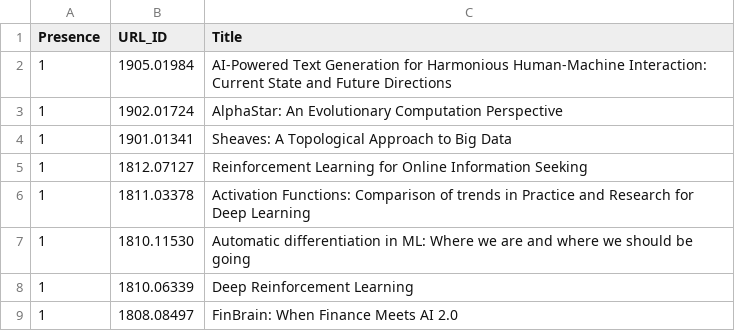
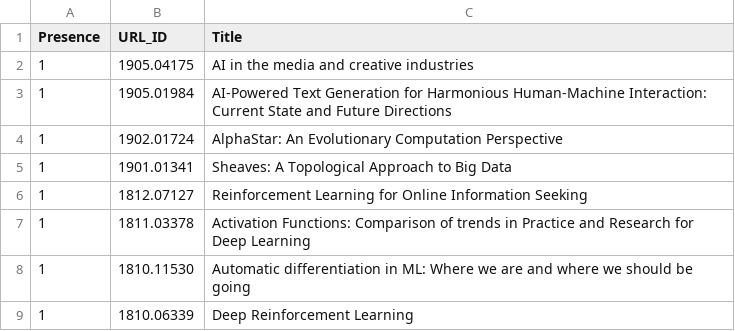
Before and after one commit to ml-feeds/arxiv-ml-reviews, a CSV file: arxivmlrev/_config/articles.csv, drawn as a sheet; only a part is shown; the shorter side is filled out with more unchanged rows.

Commit message:
Whitelist 1905.04175

```diff
--- a/arxivmlrev/_config/articles.csv
+++ b/arxivmlrev/_config/articles.csv
@@ -1,2 +1,3 @@
 Presence,URL_ID,Title
+1,1905.04175,AI in the media and creative industries
 1,1905.01984,AI-Powered Text Generation for Harmonious Human-Machine Interaction: Current State and Future Directions
```
